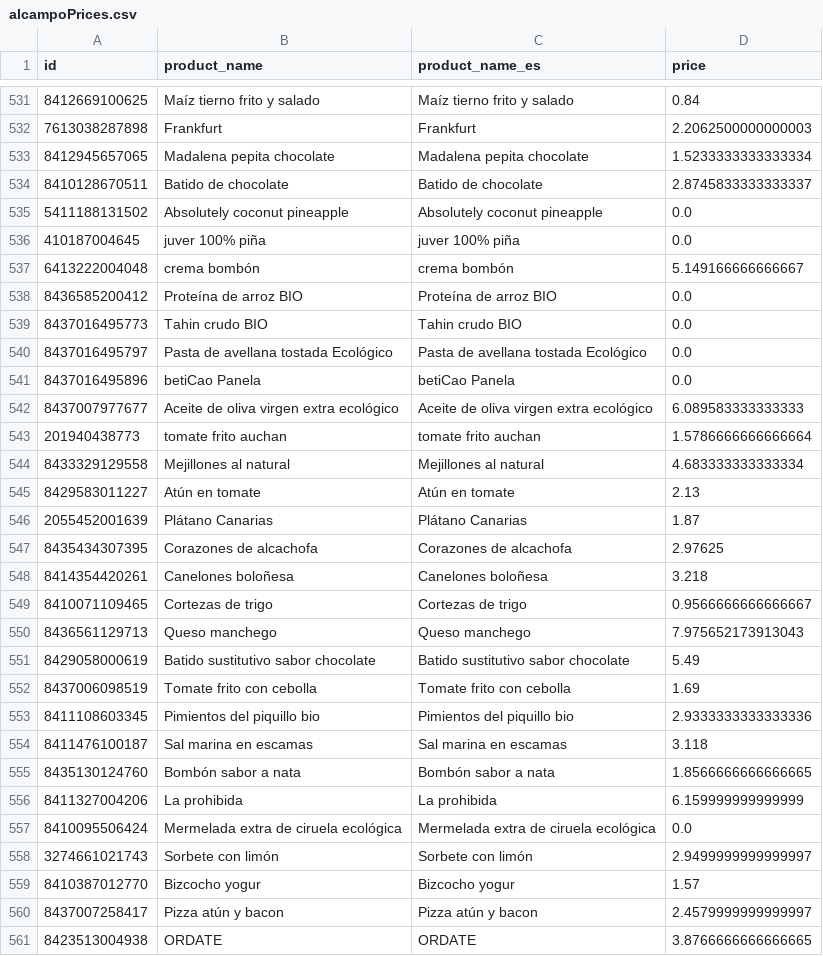
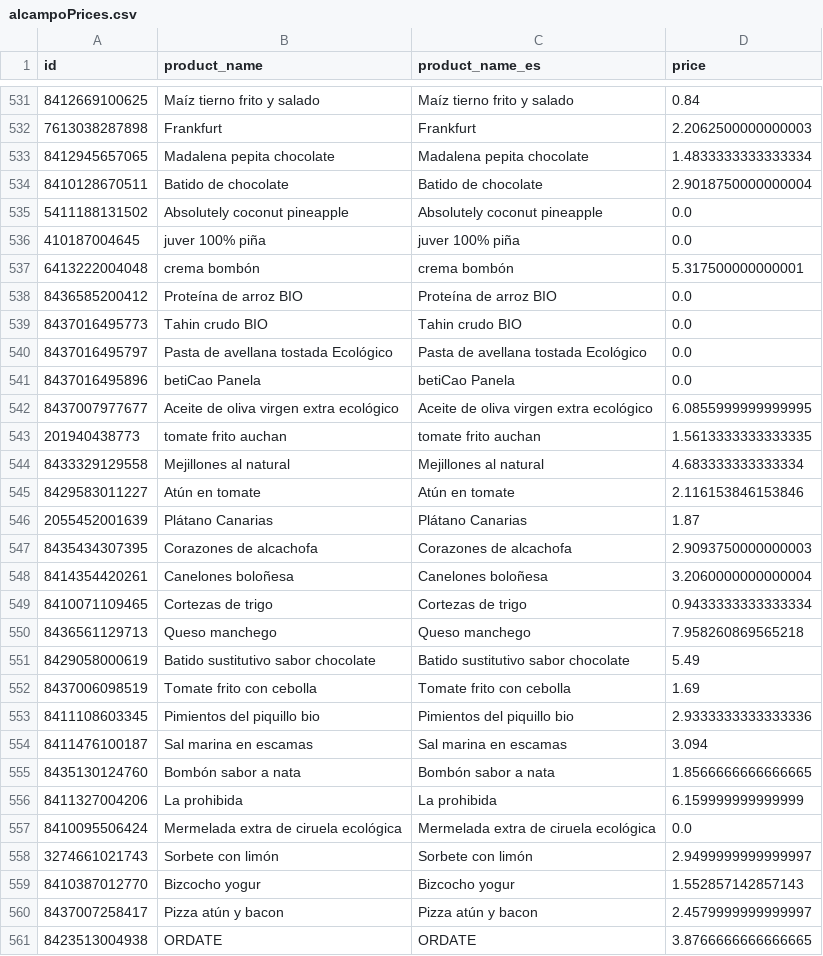
Before and after one commit to EN2U/TFG-2021-SOFN-SCRAPER, a CSV file: dataScraped/alcampo/alcampoPrices.csv (was dataScraped/alcampoPrices.csv), drawn as a sheet; only a part is shown, gaps mark what is left out; the diff covers the shown part only.

```diff
--- a/dataScraped/alcampoPrices.csv
+++ b/dataScraped/alcampo/alcampoPrices.csv
@@ -532,7 +532,7 @@ id,product_name,product_name_es,price
 7613038287898,Frankfurt,Frankfurt,2.2062500000000003
-8412945657065,Madalena pepita chocolate,Madalena pepita chocolate,1.5233333333333334
-8410128670511,Batido de chocolate,Batido de chocolate,2.8745833333333337
+8412945657065,Madalena pepita chocolate,Madalena pepita chocolate,1.4833333333333334
+8410128670511,Batido de chocolate,Batido de chocolate,2.9018750000000004
 5411188131502,Absolutely coconut pineapple,Absolutely coconut pineapple,0.0
 410187004645,juver 100% piña,juver 100% piña,0.0
-6413222004048,crema bombón,crema bombón,5.149166666666667
+6413222004048,crema bombón,crema bombón,5.317500000000001
 8436585200412,Proteína de arroz BIO,Proteína de arroz BIO,0.0
@@ -541,11 +541,11 @@ id,product_name,product_name_es,price
 8437016495896,betiCao Panela,betiCao Panela,0.0
-8437007977677,Aceite de oliva virgen extra ecológico,Aceite de oliva virgen extra ecológico,6.089583333333333
-201940438773,tomate frito auchan,tomate frito auchan,1.5786666666666664
+8437007977677,Aceite de oliva virgen extra ecológico,Aceite de oliva virgen extra ecológico,6.0855999999999995
+201940438773,tomate frito auchan,tomate frito auchan,1.5613333333333335
 8433329129558,Mejillones al natural,Mejillones al natural,4.683333333333334
-8429583011227,Atún en tomate,Atún en tomate,2.13
+8429583011227,Atún en tomate,Atún en tomate,2.116153846153846
 2055452001639,Plátano Canarias,Plátano Canarias,1.87
-8435434307395,Corazones de alcachofa,Corazones de alcachofa,2.97625
-8414354420261,Canelones boloñesa,Canelones boloñesa,3.218
-8410071109465,Cortezas de trigo,Cortezas de trigo,0.9566666666666667
-8436561129713,Queso manchego,Queso manchego,7.975652173913043
+8435434307395,Corazones de alcachofa,Corazones de alcachofa,2.9093750000000003
+8414354420261,Canelones boloñesa,Canelones boloñesa,3.2060000000000004
+8410071109465,Cortezas de trigo,Cortezas de trigo,0.9433333333333334
+8436561129713,Queso manchego,Queso manchego,7.958260869565218
 8429058000619,Batido sustitutivo sabor chocolate,Batido sustitutivo sabor chocolate,5.49
@@ -553,3 +553,3 @@ id,product_name,product_name_es,price
 8411108603345,Pimientos del piquillo bio,Pimientos del piquillo bio,2.9333333333333336
-8411476100187,Sal marina en escamas,Sal marina en escamas,3.118
+8411476100187,Sal marina en escamas,Sal marina en escamas,3.094
 8435130124760,Bombón sabor a nata,Bombón sabor a nata,1.8566666666666665
@@ -558,3 +558,3 @@ id,product_name,product_name_es,price
 3274661021743,Sorbete con limón,Sorbete con limón,2.9499999999999997
-8410387012770,Bizcocho yogur,Bizcocho yogur,1.57
+8410387012770,Bizcocho yogur,Bizcocho yogur,1.552857142857143
 8437007258417,Pizza atún y bacon,Pizza atún y bacon,2.4579999999999997
```
Also changed, not shown: 149 edited cells elsewhere in this file, 14 other files.
